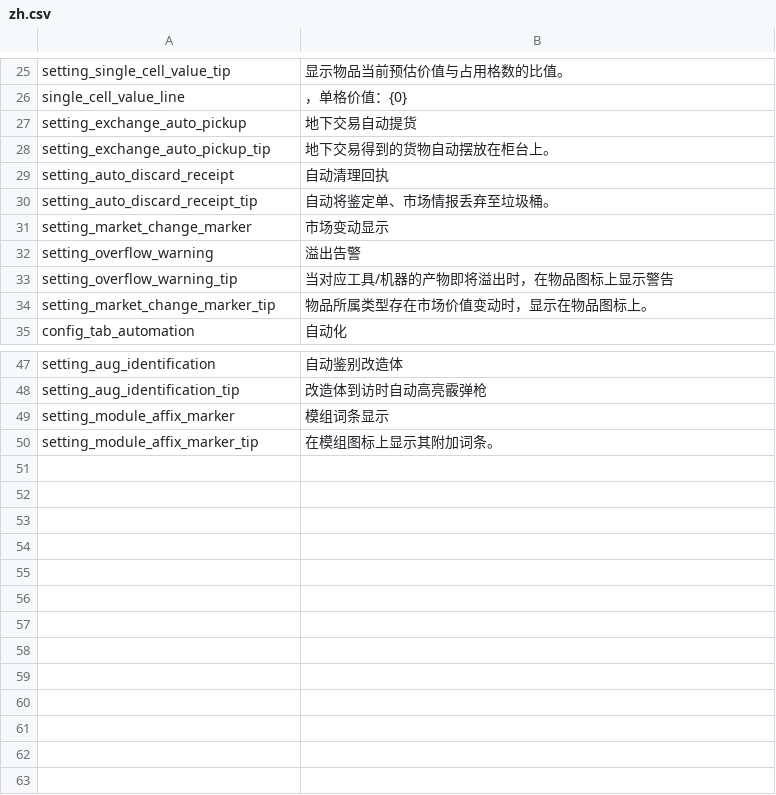
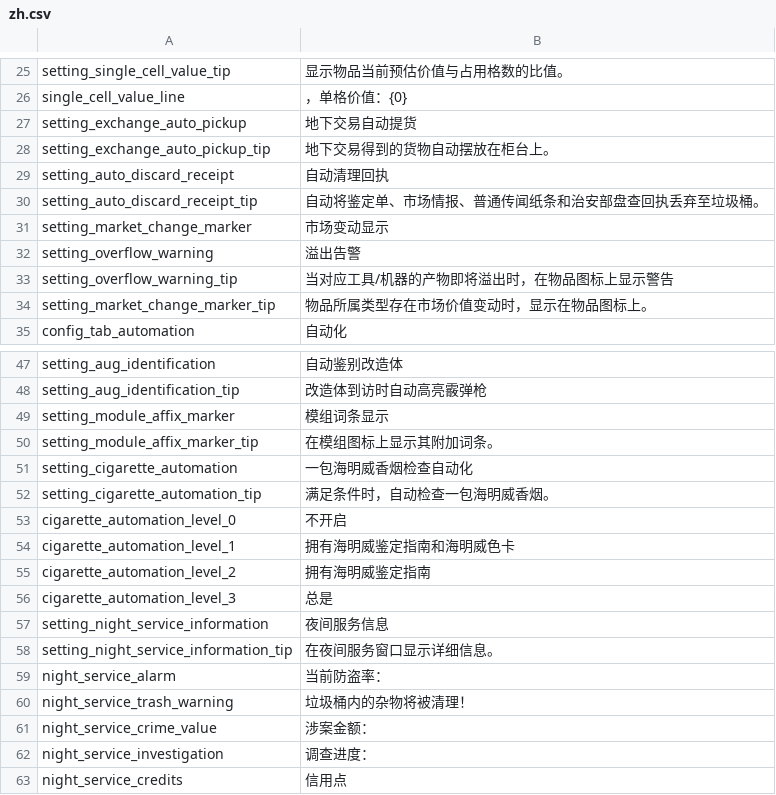
Before and after one commit to xice-1201/XicesBetterExperience, a CSV file: Localization/zh.csv, drawn as a sheet; only a part is shown, gaps mark what is left out.

```diff
--- a/Localization/zh.csv
+++ b/Localization/zh.csv
@@ -29,3 +29,3 @@ setting_exchange_auto_pickup_tip,地下交易得到的货物自动摆放在柜
 setting_auto_discard_receipt,自动清理回执
-setting_auto_discard_receipt_tip,自动将鉴定单、市场情报丢弃至垃圾桶。
+setting_auto_discard_receipt_tip,自动将鉴定单、市场情报、普通传闻纸条和治安部盘查回执丢弃至垃圾桶。
 setting_market_change_marker,市场变动显示
@@ -50 +50,14 @@ setting_module_affix_marker,模组词条显示
 setting_module_affix_marker_tip,在模组图标上显示其附加词条。
+setting_cigarette_automation,一包海明威香烟检查自动化
+setting_cigarette_automation_tip,满足条件时，自动检查一包海明威香烟。
+cigarette_automation_level_0,不开启
+cigarette_automation_level_1,拥有海明威鉴定指南和海明威色卡
+cigarette_automation_level_2,拥有海明威鉴定指南
+cigarette_automation_level_3,总是
+setting_night_service_information,夜间服务信息
+setting_night_service_information_tip,在夜间服务窗口显示详细信息。
+night_service_alarm,当前防盗率：
+night_service_trash_warning,垃圾桶内的杂物将被清理！
+night_service_crime_value,涉案金额：
+night_service_investigation,调查进度：
+night_service_credits,信用点
```
Also changed, not shown: Localization/en.csv, 19 other files.
